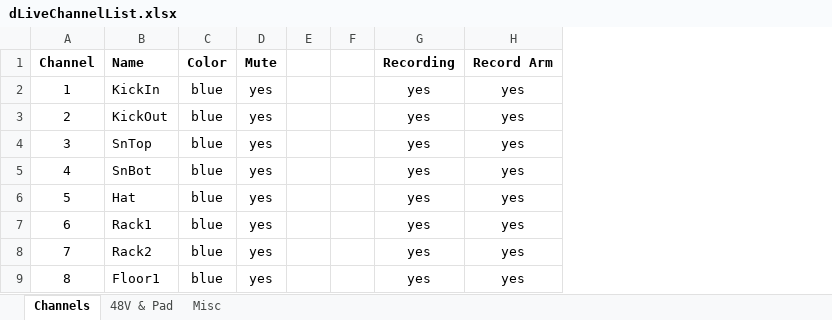
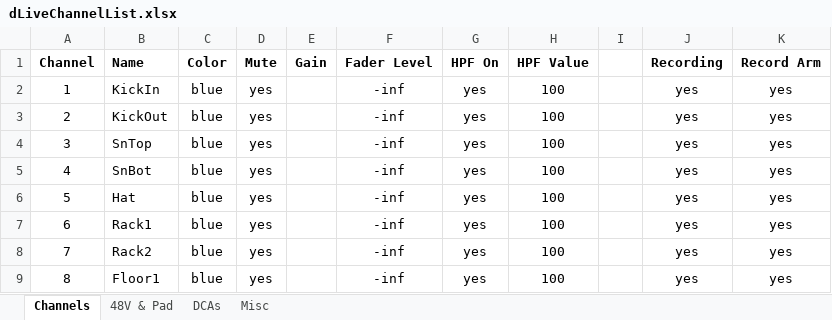
Before and after one commit to togrupe/dlive-midi-tools, an Excel workbook: dLiveChannelList.xlsx, sheet Channels, drawn as a sheet; only a part is shown; values as stored, in another font and other column widths than the file's, no borders; conditional formats not drawn; removed rows and columns are numbered as before the commit, all else as after; the diff names each change by its address in the sheet, - before the commit and + after, or states it on an @@ line.

```diff
--- a/dLiveChannelList.xlsx (sheet Channels)
+++ b/dLiveChannelList.xlsx (sheet Channels)
+sheet tab: DCAs
-column E, empty
+column E (Gain), empty
+column F (Fader Level), rows 2-9: all -inf
+column G (HPF On), rows 2-9: all yes
+column H (HPF Value), rows 2-9: all 100
```
Also changed, not shown: sheet Misc.
